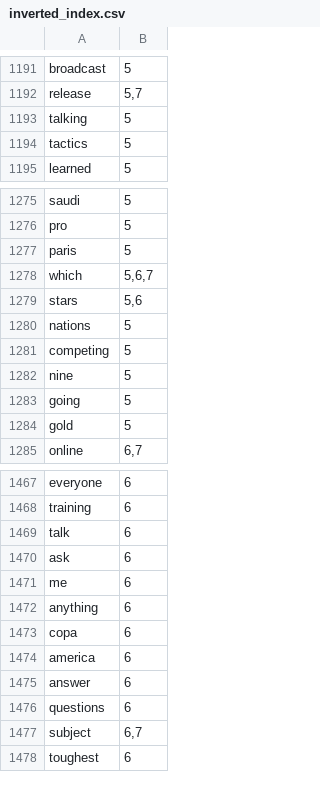
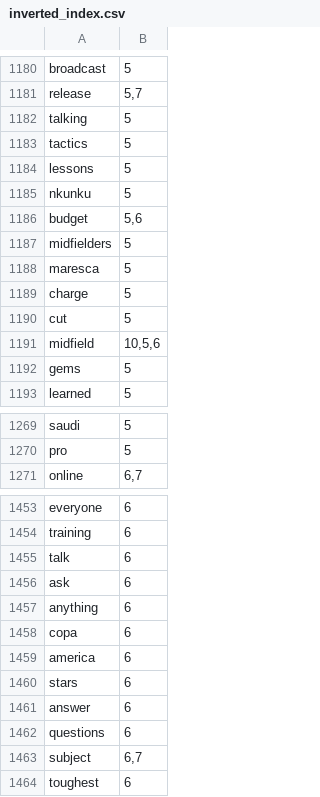
Before and after one commit to ChayFadida/scrapingPL, a CSV file: inverted_index.csv, drawn as a sheet; only a part is shown, gaps mark what is left out; the diff covers the shown part only.

```diff
--- a/inverted_index.csv
+++ b/inverted_index.csv
@@ -1194,2 +1183,11 @@ talking,5
 tactics,5
+lessons,5
+nkunku,5
+budget,"5,6"
+midfielders,5
+maresca,5
+charge,5
+cut,5
+midfield,"10,5,6"
+gems,5
 learned,5
@@ -1276,10 +1270,2 @@ saudi,5
 pro,5
-paris,5
-which,"5,6,7"
-stars,"5,6"
-nations,5
-competing,5
-nine,5
-going,5
-gold,5
 online,"6,7"
@@ -1470,3 +1456,2 @@ talk,6
 ask,6
-me,6
 anything,6
@@ -1474,2 +1459,3 @@ copa,6
 america,6
+stars,6
 answer,6
```
Also changed, not shown: 1 added row, 15 removed rows and 3 edited cells elsewhere in this file, 1 other file.
